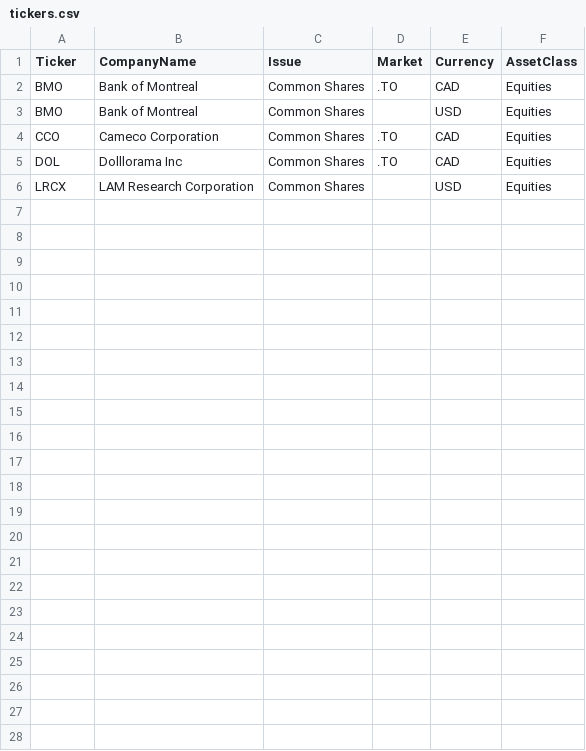
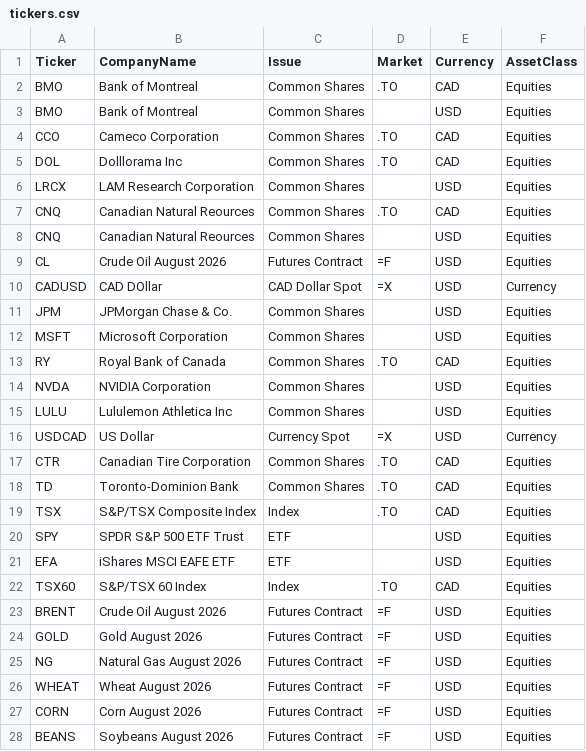
Before and after one commit to beizenga/FInance, a CSV file: tickers.csv, drawn as a sheet.

```diff
--- a/tickers.csv
+++ b/tickers.csv
@@ -6 +6,23 @@ DOL,Dolllorama Inc,Common Shares,.TO,CAD,Equities
 LRCX, LAM Research Corporation, Common Shares,,USD, Equities
+CNQ, Canadian Natural Reources, Common Shares,.TO,CAD, Equities
+CNQ, Canadian Natural Reources, Common Shares,,USD, Equities
+CL,Crude Oil August 2026,Futures Contract,=F,USD, Equities
+CADUSD, CAD DOllar,CAD Dollar Spot,=X,USD,Currency
+JPM, JPMorgan Chase & Co., Common Shares,,USD, Equities
+MSFT, Microsoft Corporation, Common Shares,,USD, Equities
+RY,Royal Bank of Canada, Common Shares,.TO,CAD, Equities
+NVDA,NVIDIA Corporation, Common Shares,,USD, Equities
+LULU,Lululemon Athletica Inc, Common Shares,,USD, Equities
+USDCAD, US Dollar,Currency Spot,=X,USD,Currency
+CTR,Canadian Tire Corporation, Common Shares,.TO,CAD, Equities
+TD, Toronto-Dominion Bank, Common Shares,.TO,CAD, Equities
+TSX, S&P/TSX Composite Index, Index,.TO,CAD, Equities
+SPY, SPDR S&P 500 ETF Trust, ETF,,USD, Equities
+EFA, iShares MSCI EAFE ETF, ETF,,USD, Equities
+TSX60, S&P/TSX 60 Index, Index,.TO,CAD, Equities
+BRENT, Crude Oil August 2026,Futures Contract,=F,USD, Equities
+GOLD, Gold August 2026,Futures Contract,=F,USD, Equities
+NG, Natural Gas August 2026,Futures Contract,=F,USD, Equities
+WHEAT, Wheat August 2026,Futures Contract,=F,USD, Equities
+CORN, Corn August 2026,Futures Contract,=F,USD, Equities
+BEANS, Soybeans August 2026,Futures Contract,=F,USD, Equities
```
Also changed, not shown: 8 other files.
